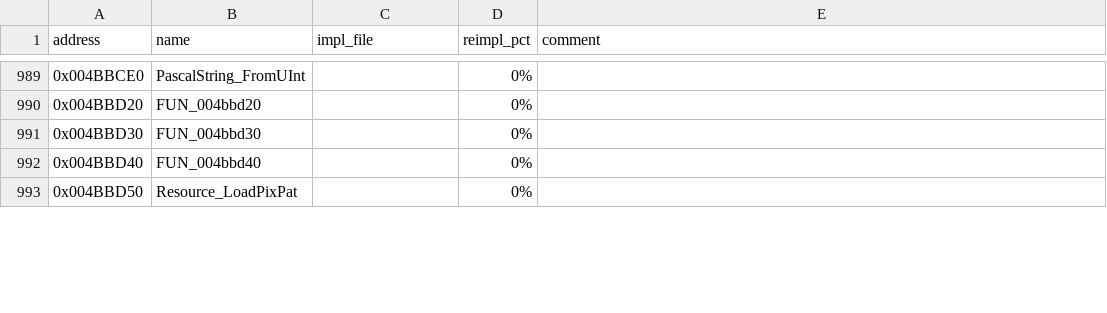
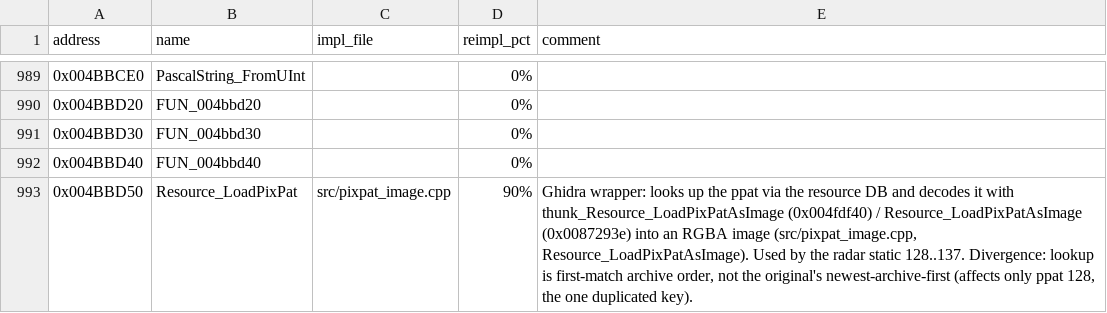
Before and after one commit to wraitii/evnova-decomp, a TSV file: decomp-progress.tsv, drawn as a sheet; only a part is shown, gaps mark what is left out; the diff covers the shown part only.

Commit message:
Decode ppat resources for radar interference static
Port Resource_LoadPixPat (0x004bbd50), thunk_Resource_LoadPixPatAsImage
(0x004fdf40) and Resource_LoadPixPatAsImage (0x0087293e): validate the
pattern header, unpack MSB-first colour indices with the masked rowBytes
stride, and map the inline ColorTable into a 256-entry palette / RGBA image.

HudRenderer::DrawRadarPanel now tiles the ten real ppat resources 128..137
(DAT_00733b7c) instead of procedurally generated noise, and re-rolls the
chosen pattern once per >=15-tick radar poll. The static/contacts branch is
latched on that same poll (radar_static_active_) because
g_proximity_scan_detected is re-rolled every simulation tick but the original
samples it only inside the dirty-gated draw.

force_empty is now always false in the port: the original's
g_is_system_transition_active (0x007354a9) brackets only the blocking
docked/landing visit (writes 0x00455e19/0x0045612d/0x00489241/0x004b32bc) and
is never set by a hyperspace jump, so the radar keeps drawing contacts and
static through the brake/hold/tunnel. The previous travel.engaging mapping
wrongly blanked the panel for the whole jump.

Divergences (recorded in the tracker): contacts and the origin arrow are
recomputed per presentation frame as a deliberate rendering improvement over
the original's 4 Hz dirty-gated panel (cosmetic only); ppat lookup uses
first-match archive order rather than the original's newest-archive-first,
which only affects ppat 128, the one duplicated key.

```diff
--- a/decomp-progress.tsv
+++ b/decomp-progress.tsv
@@ -992,2 +992,2 @@ address	name	impl_file	reimpl_pct	comment
 0x004BBD40	FUN_004bbd40		0%	
-0x004BBD50	Resource_LoadPixPat		0%	
+0x004BBD50	Resource_LoadPixPat	src/pixpat_image.cpp	90%	Ghidra wrapper: looks up the ppat via the resource DB and decodes it with thunk_Resource_LoadPixPatAsImage (0x004fdf40) / Resource_LoadPixPatAsImage (0x0087293e) into an RGBA image (src/pixpat_image.cpp, Resource_LoadPixPatAsImage). Used by the radar static 128..137. Divergence: lookup is first-match archive order, not the original's newest-archive-first (affects only ppat 128, the one duplicated key).
```
Also changed, not shown: 11 edited cells elsewhere in this file, 11 other files.
